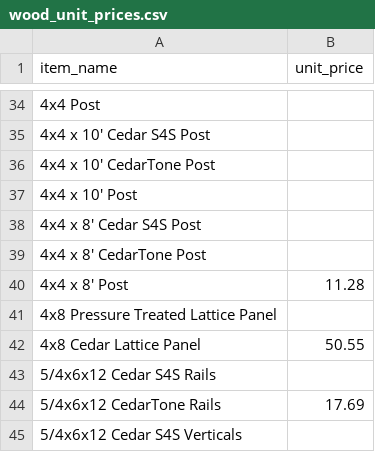
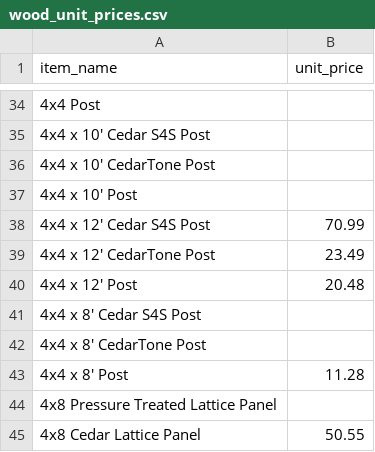
Before and after one commit to nllavasseur/natethegreat, a CSV file: wood_unit_prices.csv, drawn as a sheet; only a part is shown, gaps mark what is left out; the shorter side is filled out with more unchanged rows; the diff names each change by its address in the sheet, - before the commit and + after, or states it on an @@ line.

Commit message:
Add 4x4x12 post prices to wood unit price CSV

```diff
--- a/wood_unit_prices.csv
+++ b/wood_unit_prices.csv
+row 38: 4x4 x 12' Cedar S4S Post | 70.99
+row 39: 4x4 x 12' CedarTone Post | 23.49
+row 40: 4x4 x 12' Post | 20.48
```
